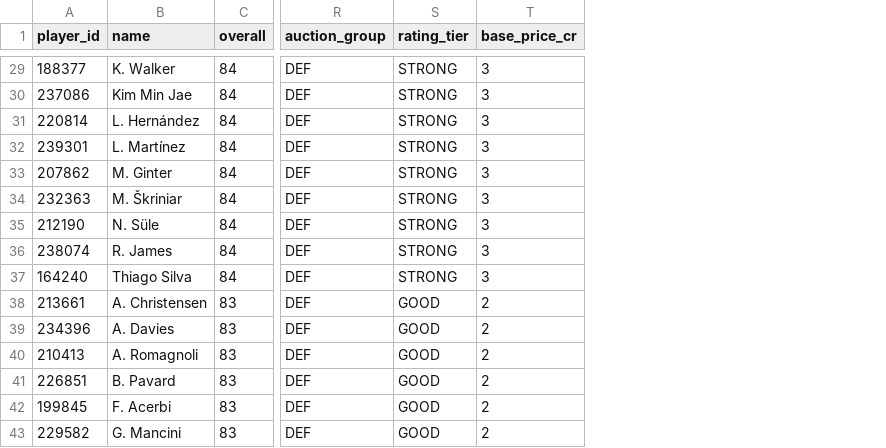
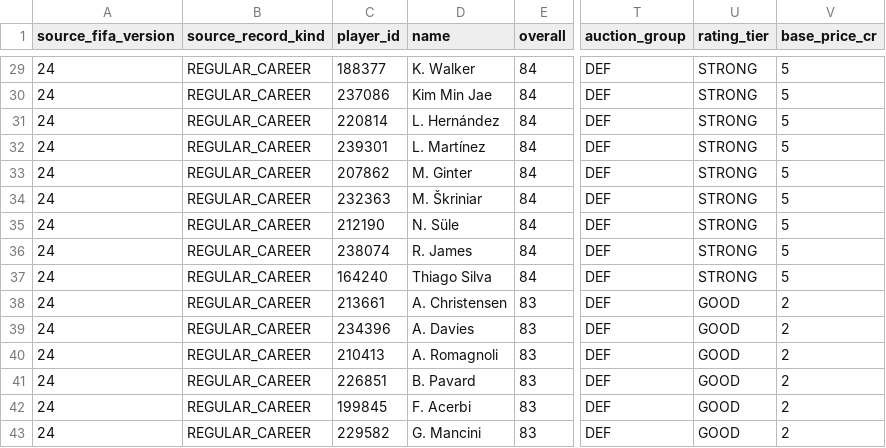
Before and after one commit to DebadritNag/Realtime-Auction, a CSV file: backend/data/default-pool/def.csv, drawn as a sheet; only a part is shown, gaps mark what is left out; addresses are those after the commit; the diff covers the shown part only; the diff names each change by its address in the sheet, - before the commit and + after, or states it on an @@ line.

```diff
--- a/backend/data/default-pool/def.csv
+++ b/backend/data/default-pool/def.csv
+column A (source_fifa_version), rows 29-43: all 24
+column B (source_record_kind), rows 29-43: all REGULAR_CAREER
-V29:V37 (base_price_cr): 3
+V29:V37 (base_price_cr): 5
```
Also changed, not shown: 27 edited cells elsewhere in this file, backend/data/default-pool/att.csv, backend/data/default-pool/gk.csv, 23 other files.
